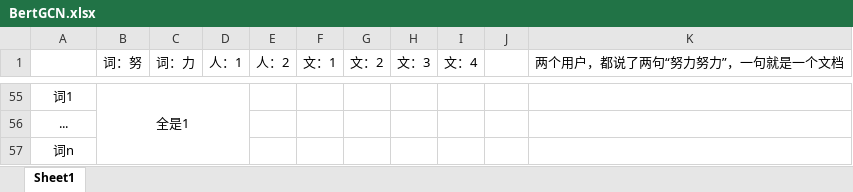
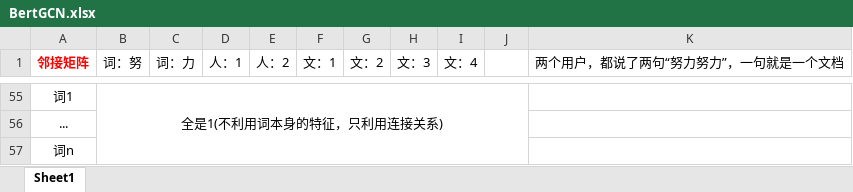
Before and after one commit to AlucardNosferatu/HelpOthers, an Excel workbook: Model/BertGCN/BertGCN.xlsx, sheet Sheet1, drawn as a sheet; only a part is shown, gaps mark what is left out; values as stored, in another font and other column widths than the file's, no borders; removed rows and columns are numbered as before the commit, all else as after; the diff covers the shown part only; the diff names each change by its address in the sheet, - before the commit and + after, or states it on an @@ line.

```diff
--- a/Model/BertGCN/BertGCN.xlsx (sheet Sheet1)
+++ b/Model/BertGCN/BertGCN.xlsx (sheet Sheet1)
-A1: (empty)
+A1: 邻接矩阵
-B55 (词：努): 全是1
+B55 (词：努): 全是1(不利用词本身的特征，只利用连接关系)
-B55:D57 merged
+B55:J57 merged
```
Also changed, not shown: 2 added rows, 2 removed rows, 22 edited cells and merged cells elsewhere in this sheet.
